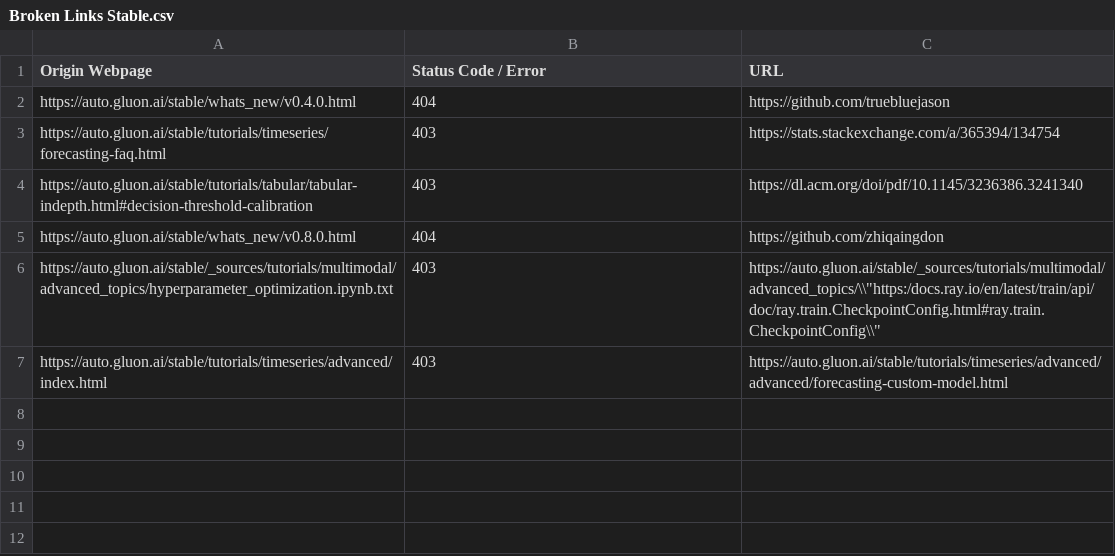
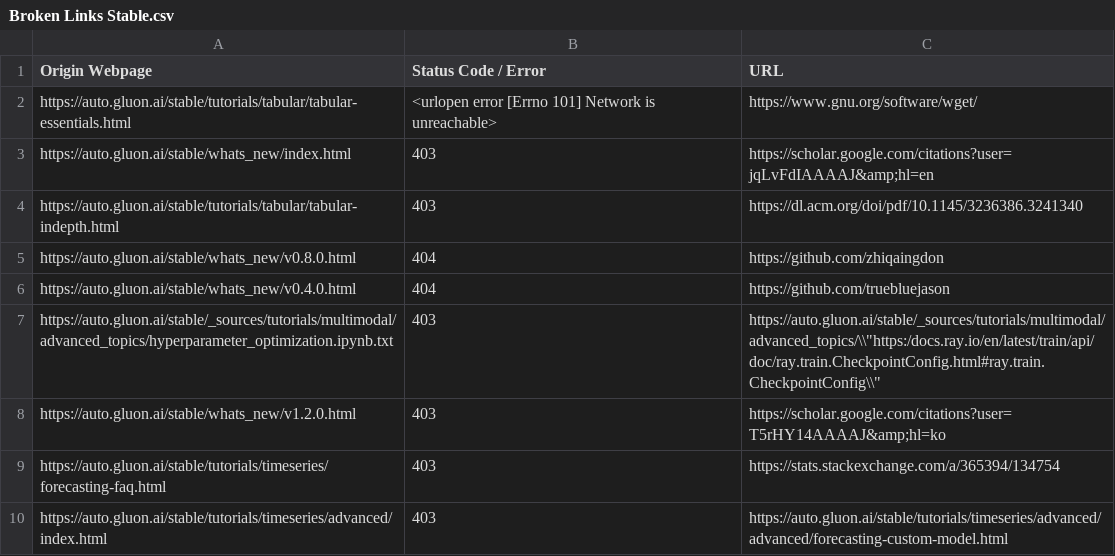
Before and after one commit to autogluon/autogluon-brokenlinks, a CSV file: Broken Links Stable.csv, drawn as a sheet.

```diff
--- a/Broken Links Stable.csv
+++ b/Broken Links Stable.csv
@@ -1,7 +1,10 @@
 Origin Webpage,Status Code / Error,URL
+https://auto.gluon.ai/stable/tutorials/tabular/tabular-essentials.html ,<urlopen error [Errno 101] Network is unreachable>,https://www.gnu.org/software/wget/
+https://auto.gluon.ai/stable/whats_new/index.html ,403,https://scholar.google.com/citations?user=jqLvFdIAAAAJ&amp;hl=en
+https://auto.gluon.ai/stable/tutorials/tabular/tabular-indepth.html ,403,https://dl.acm.org/doi/pdf/10.1145/3236386.3241340
+https://auto.gluon.ai/stable/whats_new/v0.8.0.html ,404,https://github.com/zhiqaingdon
 https://auto.gluon.ai/stable/whats_new/v0.4.0.html ,404,https://github.com/truebluejason
+https://auto.gluon.ai/stable/_sources/tutorials/multimodal/advanced_topics/hyperparameter_optimization.ipynb.txt ,403,"https://auto.gluon.ai/stable/_sources/tutorials/multimodal/advanced_topics/\\""https:/docs.ray.io/en/latest/train/api/doc/ray.train.CheckpointConfig.html#ray.train.CheckpointConfig\\"""
+https://auto.gluon.ai/stable/whats_new/v1.2.0.html ,403,https://scholar.google.com/citations?user=T5rHY14AAAAJ&amp;hl=ko
 https://auto.gluon.ai/stable/tutorials/timeseries/forecasting-faq.html ,403,https://stats.stackexchange.com/a/365394/134754
-https://auto.gluon.ai/stable/tutorials/tabular/tabular-indepth.html#decision-threshold-calibration ,403,https://dl.acm.org/doi/pdf/10.1145/3236386.3241340
-https://auto.gluon.ai/stable/whats_new/v0.8.0.html ,404,https://github.com/zhiqaingdon
-https://auto.gluon.ai/stable/_sources/tutorials/multimodal/advanced_topics/hyperparameter_optimization.ipynb.txt ,403,"https://auto.gluon.ai/stable/_sources/tutorials/multimodal/advanced_topics/\\""https:/docs.ray.io/en/latest/train/api/doc/ray.train.CheckpointConfig.html#ray.train.CheckpointConfig\\"""
 https://auto.gluon.ai/stable/tutorials/timeseries/advanced/index.html ,403,https://auto.gluon.ai/stable/tutorials/timeseries/advanced/advanced/forecasting-custom-model.html
```
Also changed, not shown: Broken Links Dev.csv.
